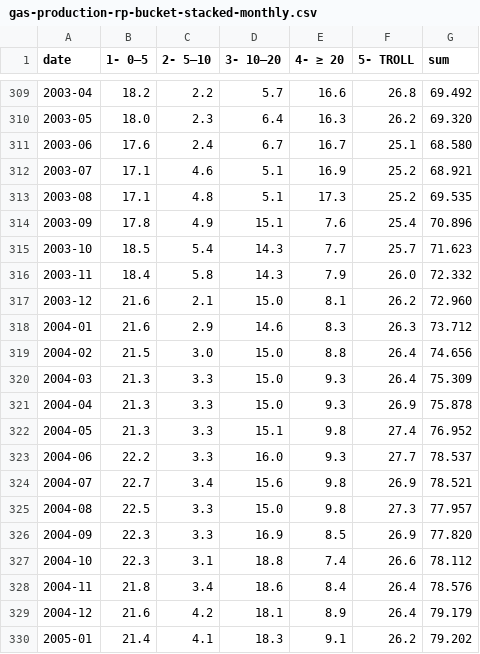
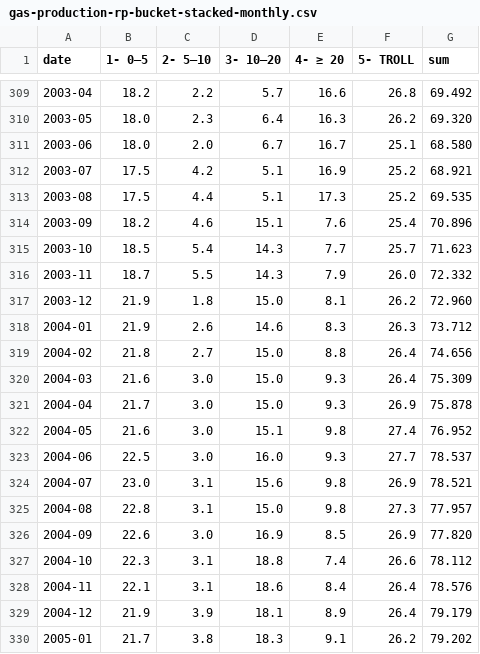
Before and after one commit to ivarref/clj-simple-chart, a CSV file: data/ncs/gas-production-rp-bucket-stacked-monthly.csv, drawn as a sheet; only a part is shown, gaps mark what is left out; the diff covers the shown part only.

```diff
--- a/data/ncs/gas-production-rp-bucket-stacked-monthly.csv
+++ b/data/ncs/gas-production-rp-bucket-stacked-monthly.csv
@@ -310,21 +310,21 @@ date,1- 0–5,2- 5–10,3- 10–20,4- ≥ 20,5- TROLL,sum
 2003-05,18.0,2.3,6.4,16.3,26.2,69.320
-2003-06,17.6,2.4,6.7,16.7,25.1,68.580
-2003-07,17.1,4.6,5.1,16.9,25.2,68.921
-2003-08,17.1,4.8,5.1,17.3,25.2,69.535
-2003-09,17.8,4.9,15.1,7.6,25.4,70.896
+2003-06,18.0,2.0,6.7,16.7,25.1,68.580
+2003-07,17.5,4.2,5.1,16.9,25.2,68.921
+2003-08,17.5,4.4,5.1,17.3,25.2,69.535
+2003-09,18.2,4.6,15.1,7.6,25.4,70.896
 2003-10,18.5,5.4,14.3,7.7,25.7,71.623
-2003-11,18.4,5.8,14.3,7.9,26.0,72.332
-2003-12,21.6,2.1,15.0,8.1,26.2,72.960
-2004-01,21.6,2.9,14.6,8.3,26.3,73.712
-2004-02,21.5,3.0,15.0,8.8,26.4,74.656
-2004-03,21.3,3.3,15.0,9.3,26.4,75.309
-2004-04,21.3,3.3,15.0,9.3,26.9,75.878
-2004-05,21.3,3.3,15.1,9.8,27.4,76.952
-2004-06,22.2,3.3,16.0,9.3,27.7,78.537
-2004-07,22.7,3.4,15.6,9.8,26.9,78.521
-2004-08,22.5,3.3,15.0,9.8,27.3,77.957
-2004-09,22.3,3.3,16.9,8.5,26.9,77.820
+2003-11,18.7,5.5,14.3,7.9,26.0,72.332
+2003-12,21.9,1.8,15.0,8.1,26.2,72.960
+2004-01,21.9,2.6,14.6,8.3,26.3,73.712
+2004-02,21.8,2.7,15.0,8.8,26.4,74.656
+2004-03,21.6,3.0,15.0,9.3,26.4,75.309
+2004-04,21.7,3.0,15.0,9.3,26.9,75.878
+2004-05,21.6,3.0,15.1,9.8,27.4,76.952
+2004-06,22.5,3.0,16.0,9.3,27.7,78.537
+2004-07,23.0,3.1,15.6,9.8,26.9,78.521
+2004-08,22.8,3.1,15.0,9.8,27.3,77.957
+2004-09,22.6,3.0,16.9,8.5,26.9,77.820
 2004-10,22.3,3.1,18.8,7.4,26.6,78.112
-2004-11,21.8,3.4,18.6,8.4,26.4,78.576
-2004-12,21.6,4.2,18.1,8.9,26.4,79.179
-2005-01,21.4,4.1,18.3,9.1,26.2,79.202
+2004-11,22.1,3.1,18.6,8.4,26.4,78.576
+2004-12,21.9,3.9,18.1,8.9,26.4,79.179
+2005-01,21.7,3.8,18.3,9.1,26.2,79.202
```
Also changed, not shown: 1 added row and 81 edited cells elsewhere in this file, data/ncs/gas-production-rp-bucket-stacked-yearly.csv, 3 other files.
